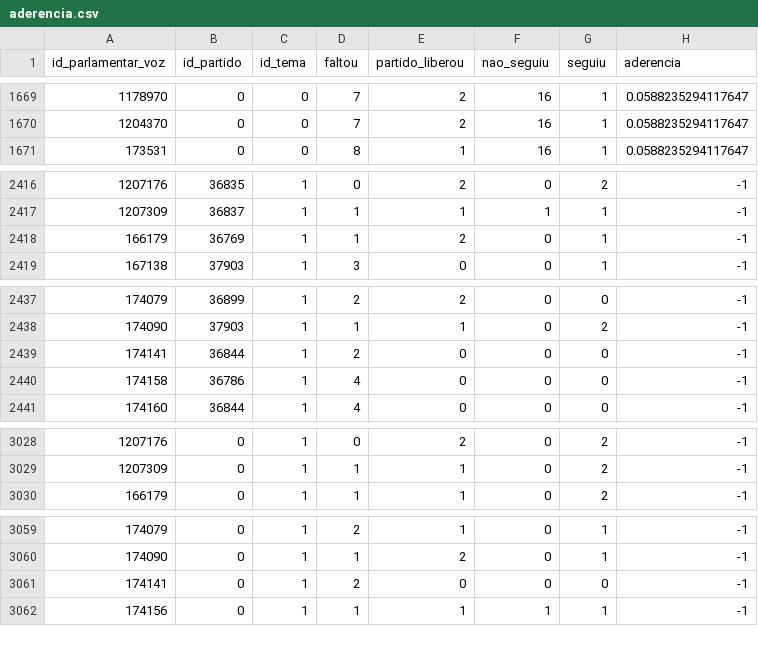
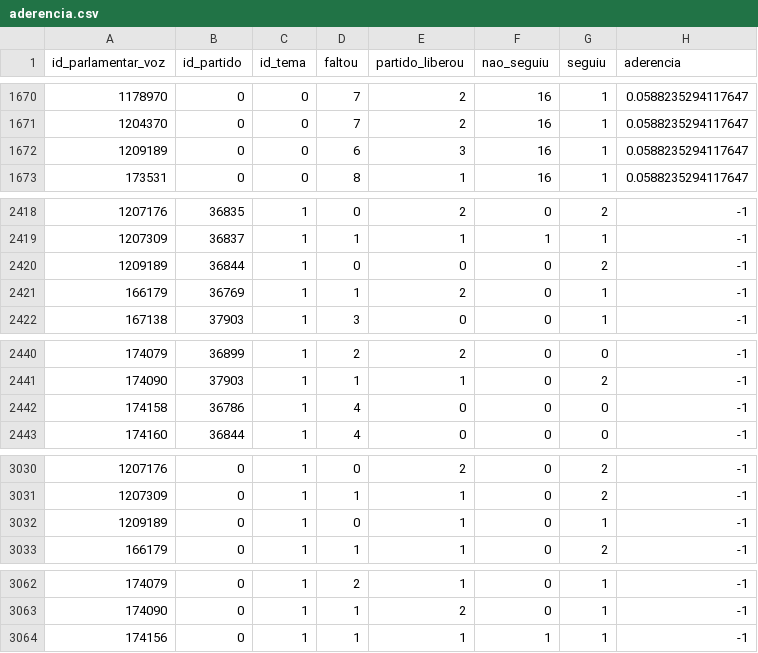
Before and after one commit to parlametria/perfil-parlamentar-dados, a CSV file: bd/data/aderencia.csv, drawn as a sheet; only a part is shown, gaps mark what is left out; removed rows and columns are numbered as before the commit, all else as after; the diff covers the shown part only; the diff names each change by its address in the sheet, - before the commit and + after, or states it on an @@ line.

```diff
--- a/bd/data/aderencia.csv
+++ b/bd/data/aderencia.csv
+row 1672: 1209189 | 0 | 0 | 6 | 3 | 16 | 1 | 0.0588235294117647
+row 2420: 1209189 | 36844 | 1 | 0 | 0 | 0 | 2 | -1
-row 2439: 174141 | 36844 | 1 | 2 | 0 | 0 | 0 | -1
+row 3032: 1209189 | 0 | 1 | 0 | 1 | 0 | 1 | -1
-row 3061: 174141 | 0 | 1 | 2 | 0 | 0 | 0 | -1
```
Also changed, not shown: 7 added rows and 6 removed rows elsewhere in this file, bd/data/composicao_comissoes.csv, bd/data/investimento_partidario.csv, 5 other files.
